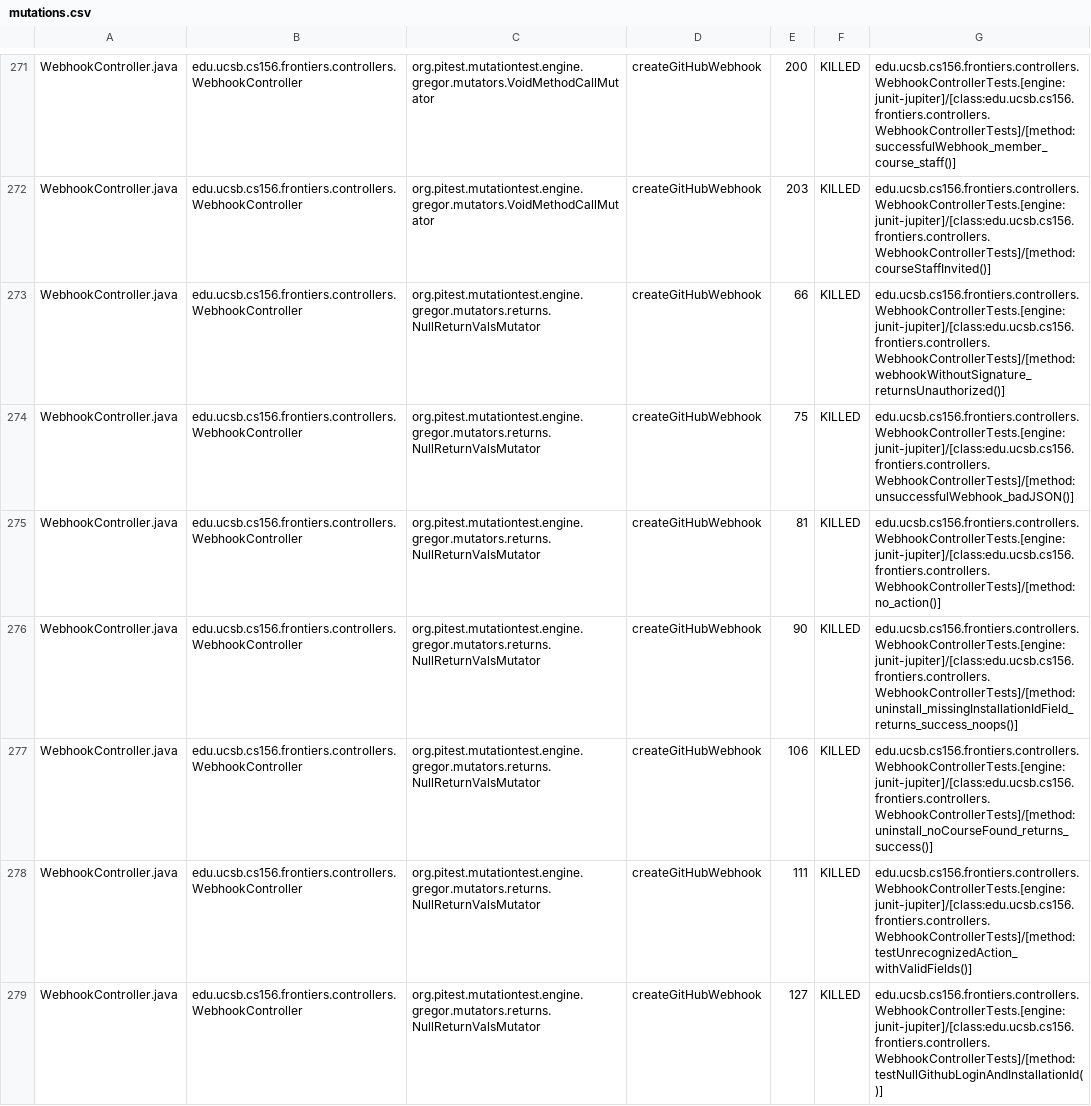
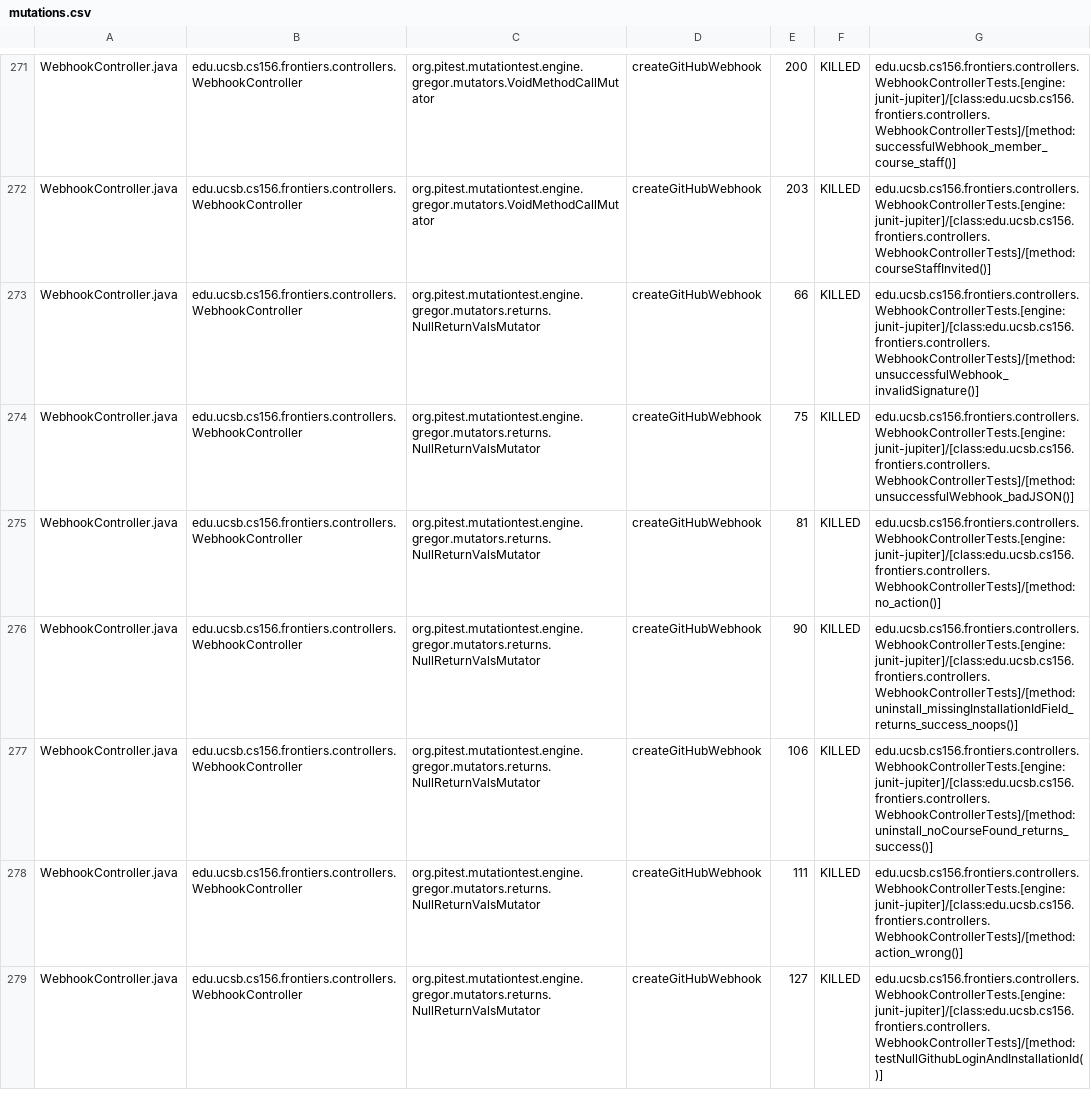
Before and after one commit to ucsb-cs156-f25/proj-frontiers-f25-12, a CSV file: prs/40/pitest/mutations.csv, drawn as a sheet; only a part is shown, gaps mark what is left out; the diff covers the shown part only.

Commit message:
Deploying to gh-pages from @ ucsb-cs156-f25/proj-frontiers-f25-12@d1281362627fb06465cf896c915b942efe4767af 🚀

```diff
--- a/prs/40/pitest/mutations.csv
+++ b/prs/40/pitest/mutations.csv
@@ -272,3 +272,3 @@ WebhookController.java,edu.ucsb.cs156.frontiers.controllers.WebhookController,or
 WebhookController.java,edu.ucsb.cs156.frontiers.controllers.WebhookController,org.pitest.mutationtest.engine.gregor.mutators.VoidMethodCallMutator,createGitHubWebhook,203,KILLED,edu.ucsb.cs156.frontiers.controllers.WebhookControllerTests.[engine:junit-jupiter]/[class:edu.ucsb.cs156.frontiers.controllers.WebhookControllerTests]/[method:courseStaffInvited()]
-WebhookController.java,edu.ucsb.cs156.frontiers.controllers.WebhookController,org.pitest.mutationtest.engine.gregor.mutators.returns.NullReturnValsMutator,createGitHubWebhook,66,KILLED,edu.ucsb.cs156.frontiers.controllers.WebhookControllerTests.[engine:junit-jupiter]/[class:edu.ucsb.cs156.frontiers.controllers.WebhookControllerTests]/[method:webhookWithoutSignature_returnsUnauthorized()]
+WebhookController.java,edu.ucsb.cs156.frontiers.controllers.WebhookController,org.pitest.mutationtest.engine.gregor.mutators.returns.NullReturnValsMutator,createGitHubWebhook,66,KILLED,edu.ucsb.cs156.frontiers.controllers.WebhookControllerTests.[engine:junit-jupiter]/[class:edu.ucsb.cs156.frontiers.controllers.WebhookControllerTests]/[method:unsuccessfulWebhook_invalidSignature()]
 WebhookController.java,edu.ucsb.cs156.frontiers.controllers.WebhookController,org.pitest.mutationtest.engine.gregor.mutators.returns.NullReturnValsMutator,createGitHubWebhook,75,KILLED,edu.ucsb.cs156.frontiers.controllers.WebhookControllerTests.[engine:junit-jupiter]/[class:edu.ucsb.cs156.frontiers.controllers.WebhookControllerTests]/[method:unsuccessfulWebhook_badJSON()]
@@ -277,3 +277,3 @@ WebhookController.java,edu.ucsb.cs156.frontiers.controllers.WebhookController,or
 WebhookController.java,edu.ucsb.cs156.frontiers.controllers.WebhookController,org.pitest.mutationtest.engine.gregor.mutators.returns.NullReturnValsMutator,createGitHubWebhook,106,KILLED,edu.ucsb.cs156.frontiers.controllers.WebhookControllerTests.[engine:junit-jupiter]/[class:edu.ucsb.cs156.frontiers.controllers.WebhookControllerTests]/[method:uninstall_noCourseFound_returns_success()]
-WebhookController.java,edu.ucsb.cs156.frontiers.controllers.WebhookController,org.pitest.mutationtest.engine.gregor.mutators.returns.NullReturnValsMutator,createGitHubWebhook,111,KILLED,edu.ucsb.cs156.frontiers.controllers.WebhookControllerTests.[engine:junit-jupiter]/[class:edu.ucsb.cs156.frontiers.controllers.WebhookControllerTests]/[method:testUnrecognizedAction_withValidFields()]
+WebhookController.java,edu.ucsb.cs156.frontiers.controllers.WebhookController,org.pitest.mutationtest.engine.gregor.mutators.returns.NullReturnValsMutator,createGitHubWebhook,111,KILLED,edu.ucsb.cs156.frontiers.controllers.WebhookControllerTests.[engine:junit-jupiter]/[class:edu.ucsb.cs156.frontiers.controllers.WebhookControllerTests]/[method:action_wrong()]
 WebhookController.java,edu.ucsb.cs156.frontiers.controllers.WebhookController,org.pitest.mutationtest.engine.gregor.mutators.returns.NullReturnValsMutator,createGitHubWebhook,127,KILLED,edu.ucsb.cs156.frontiers.controllers.WebhookControllerTests.[engine:junit-jupiter]/[class:edu.ucsb.cs156.frontiers.controllers.WebhookControllerTests]/[method:testNullGithubLoginAndInstallationId()]
```
Also changed, not shown: 76 edited cells elsewhere in this file, 51 other files.
